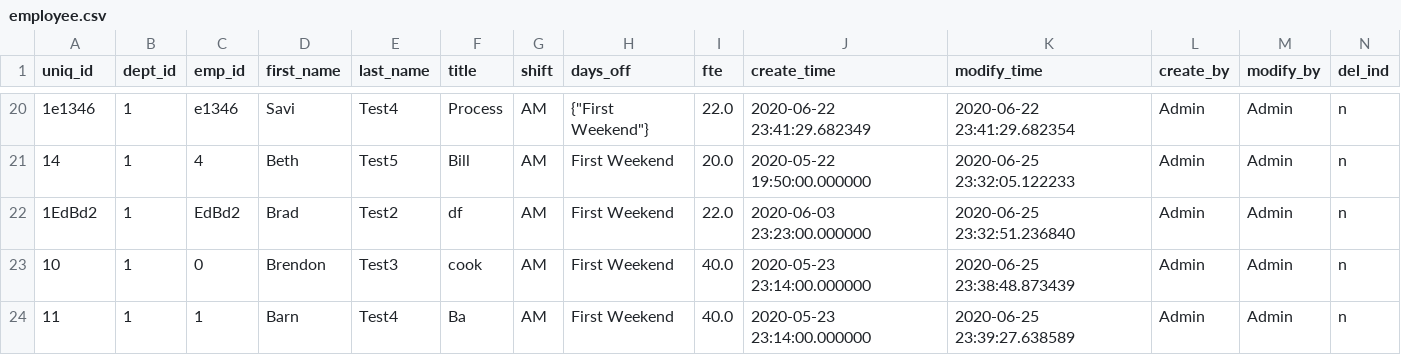
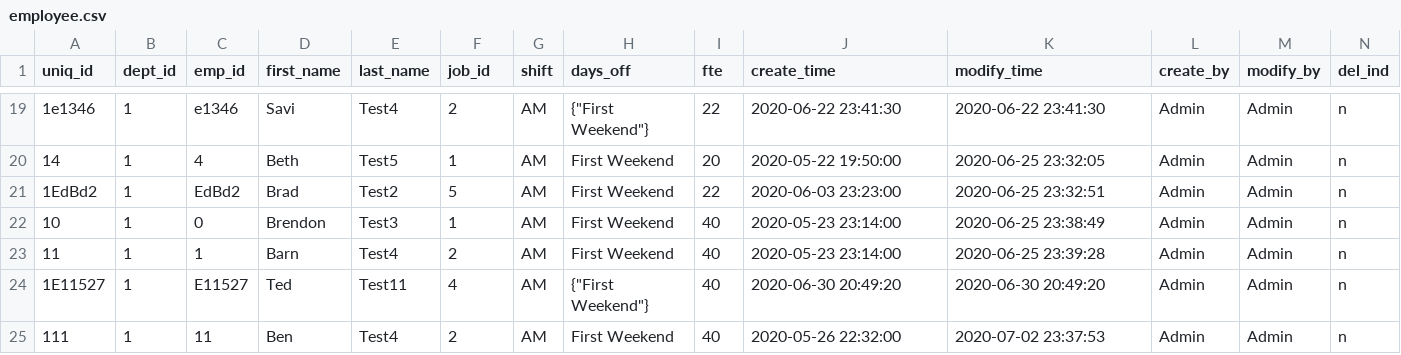
Before and after one commit to bensonmat8/EmpTime, a CSV file: Dummy Data/employee.csv, drawn as a sheet; only a part is shown, gaps mark what is left out; the diff covers the shown part only.

```diff
--- a/Dummy Data/employee.csv
+++ b/Dummy Data/employee.csv
@@ -1 +1 @@
-uniq_id,dept_id,emp_id,first_name,last_name,title,shift,days_off,fte,create_time,modify_time,create_by,modify_by,del_ind
+uniq_id,dept_id,emp_id,first_name,last_name,job_id,shift,days_off,fte,create_time,modify_time,create_by,modify_by,del_ind
@@ -20,5 +19,7 @@ uniq_id,dept_id,emp_id,first_name,last_name,title,shift,days_off,fte,create_time
-1e1346,1,e1346,Savi,Test4,Process,AM,"{""First Weekend""}",22.0,2020-06-22 23:41:29.682349,2020-06-22 23:41:29.682354,Admin,Admin,n
-14,1,4,Beth,Test5,Bill,AM,First Weekend,20.0,2020-05-22 19:50:00.000000,2020-06-25 23:32:05.122233,Admin,Admin,n
-1EdBd2,1,EdBd2,Brad,Test2,df,AM,First Weekend,22.0,2020-06-03 23:23:00.000000,2020-06-25 23:32:51.236840,Admin,Admin,n
-10,1,0,Brendon,Test3,cook,AM,First Weekend,40.0,2020-05-23 23:14:00.000000,2020-06-25 23:38:48.873439,Admin,Admin,n
-11,1,1,Barn,Test4,Ba,AM,First Weekend,40.0,2020-05-23 23:14:00.000000,2020-06-25 23:39:27.638589,Admin,Admin,n
+1e1346,1,e1346,Savi,Test4,2,AM,"{""First Weekend""}",22,2020-06-22 23:41:30,2020-06-22 23:41:30,Admin,Admin,n
+14,1,4,Beth,Test5,1,AM,First Weekend,20,2020-05-22 19:50:00,2020-06-25 23:32:05,Admin,Admin,n
+1EdBd2,1,EdBd2,Brad,Test2,5,AM,First Weekend,22,2020-06-03 23:23:00,2020-06-25 23:32:51,Admin,Admin,n
+10,1,0,Brendon,Test3,1,AM,First Weekend,40,2020-05-23 23:14:00,2020-06-25 23:38:49,Admin,Admin,n
+11,1,1,Barn,Test4,2,AM,First Weekend,40,2020-05-23 23:14:00,2020-06-25 23:39:28,Admin,Admin,n
+1E11527,1,E11527,Ted,Test11,4,AM,"{""First Weekend""}",40,2020-06-30 20:49:20,2020-06-30 20:49:20,Admin,Admin,n
+111,1,11,Ben,Test4,2,AM,First Weekend,40,2020-05-26 22:32:00,2020-07-02 23:37:53,Admin,Admin,n
```
Also changed, not shown: 1 removed row and 68 edited cells elsewhere in this file, 3 other files.
